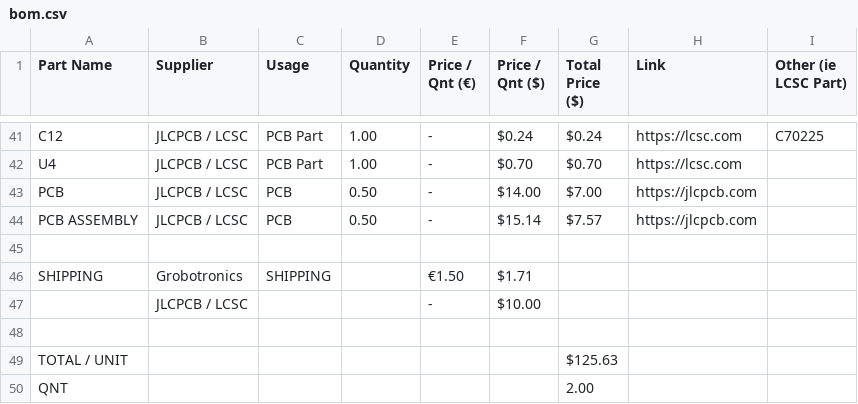
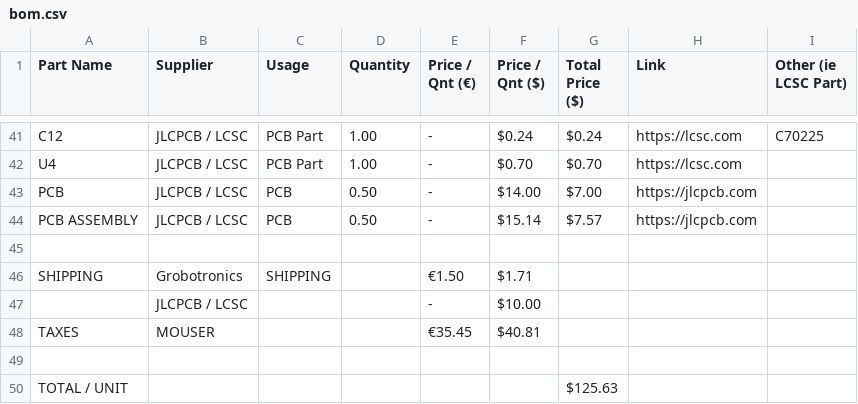
Before and after one commit to GalaxyGamingBoy/6502-Microcontroller, a CSV file: bom.csv, drawn as a sheet; only a part is shown, gaps mark what is left out; the shorter side is filled out with more unchanged rows.

Commit message:
Update bom.csv

```diff
--- a/bom.csv
+++ b/bom.csv
@@ -47,2 +47,3 @@ SHIPPING,Grobotronics,SHIPPING,,€1.50,$1.71,,,
 ,JLCPCB / LCSC,,,-,$10.00,,,
+TAXES,MOUSER,,,€35.45,$40.81,,,
 ,,,,,,,,
```
